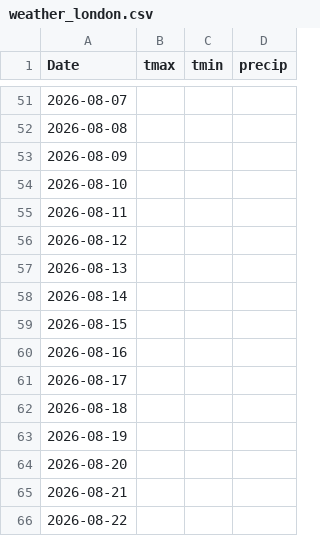
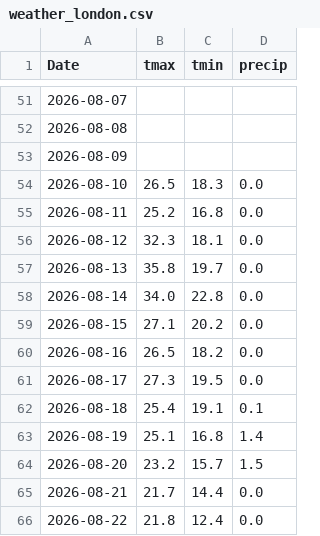
Before and after one commit to akastudiogdrive-droid/coin, a CSV file: data/context/weather_london.csv, drawn as a sheet; only a part is shown, gaps mark what is left out; the diff covers the shown part only.

```diff
--- a/data/context/weather_london.csv
+++ b/data/context/weather_london.csv
@@ -53,14 +53,14 @@ Date,tmax,tmin,precip
 2026-08-09,,,
-2026-08-10,,,
-2026-08-11,,,
-2026-08-12,,,
-2026-08-13,,,
-2026-08-14,,,
-2026-08-15,,,
-2026-08-16,,,
-2026-08-17,,,
-2026-08-18,,,
-2026-08-19,,,
-2026-08-20,,,
-2026-08-21,,,
-2026-08-22,,,
+2026-08-10,26.5,18.3,0.0
+2026-08-11,25.2,16.8,0.0
+2026-08-12,32.3,18.1,0.0
+2026-08-13,35.8,19.7,0.0
+2026-08-14,34.0,22.8,0.0
+2026-08-15,27.1,20.2,0.0
+2026-08-16,26.5,18.2,0.0
+2026-08-17,27.3,19.5,0.0
+2026-08-18,25.4,19.1,0.1
+2026-08-19,25.1,16.8,1.4
+2026-08-20,23.2,15.7,1.5
+2026-08-21,21.7,14.4,0.0
+2026-08-22,21.8,12.4,0.0
```
Also changed, not shown: 1 added row and 84 edited cells elsewhere in this file, data/prices/HSBA_L.csv, data/prices/LLOY_L.csv, 36 other files.
